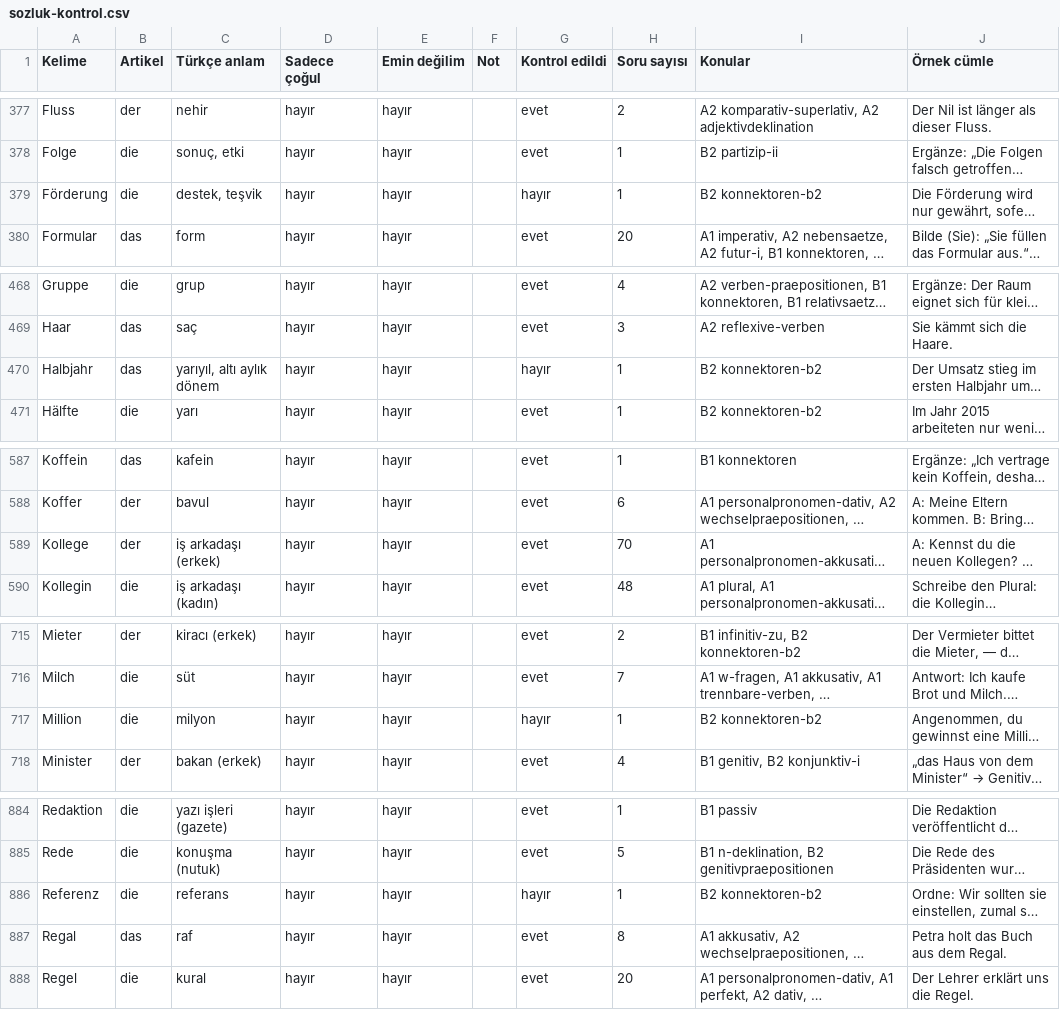
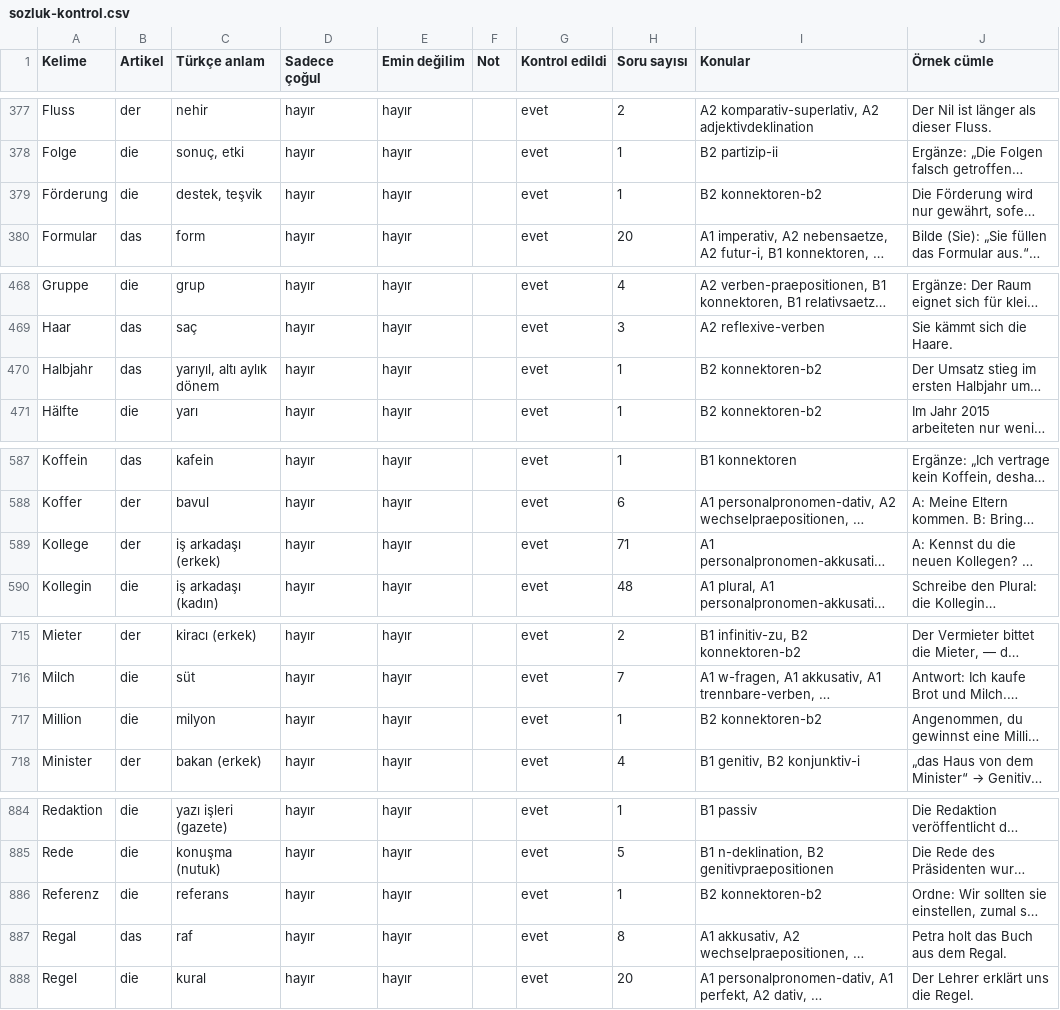
Before and after one commit to bozkurtomerfaruk/bozkurtacademy, a CSV file: docs/sozluk-kontrol.csv, drawn as a sheet; only a part is shown, gaps mark what is left out; long unchanged cells end in …; the diff covers the shown part only; the diff names each change by its address in the sheet, - before the commit and + after, or states it on an @@ line.

```diff
--- a/docs/sozluk-kontrol.csv
+++ b/docs/sozluk-kontrol.csv
-G379 (Kontrol edildi): hayır
+G379 (Kontrol edildi): evet
-G470 (Kontrol edildi): hayır
+G470 (Kontrol edildi): evet
-H589 (Soru sayısı): 70
+H589 (Soru sayısı): 71
-G717 (Kontrol edildi): hayır
+G717 (Kontrol edildi): evet
-G886 (Kontrol edildi): hayır
+G886 (Kontrol edildi): evet
```
Also changed, not shown: 19 edited cells elsewhere in this file, 4 other files.
